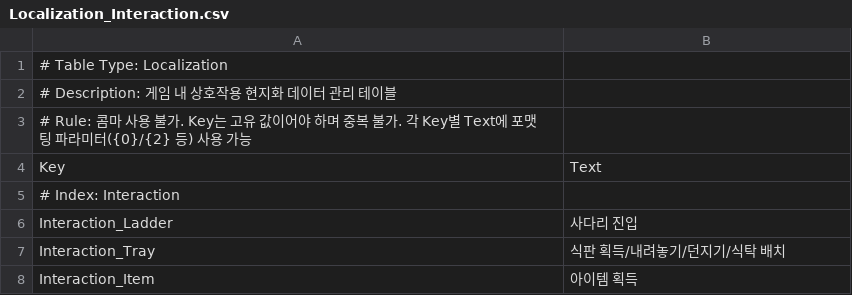
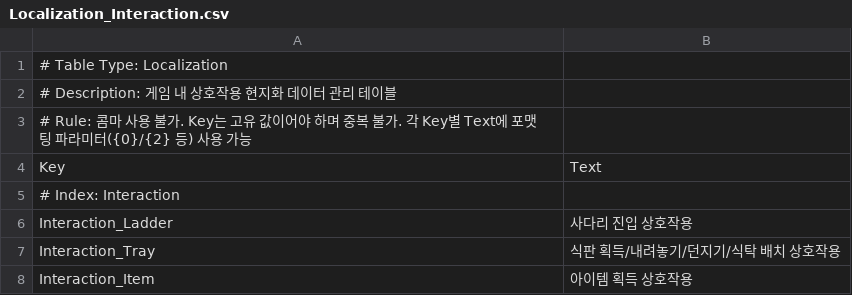
Before and after one commit to 99blanc/LateForDinner_Unity_CSharp, a CSV file: LateForDinner/Assets/Editor/Tables/Localization_Interaction.csv, drawn as a sheet.

```diff
--- a/LateForDinner/Assets/Editor/Tables/Localization_Interaction.csv
+++ b/LateForDinner/Assets/Editor/Tables/Localization_Interaction.csv
@@ -5,4 +5,4 @@ Key,Text
 # Index: Interaction,
-Interaction_Ladder,사다리 진입
-Interaction_Tray,식판 획득/내려놓기/던지기/식탁 배치
-Interaction_Item,아이템 획득
+Interaction_Ladder,사다리 진입 상호작용
+Interaction_Tray,식판 획득/내려놓기/던지기/식탁 배치 상호작용
+Interaction_Item,아이템 획득 상호작용
```
Also changed, not shown: 3 other files.
